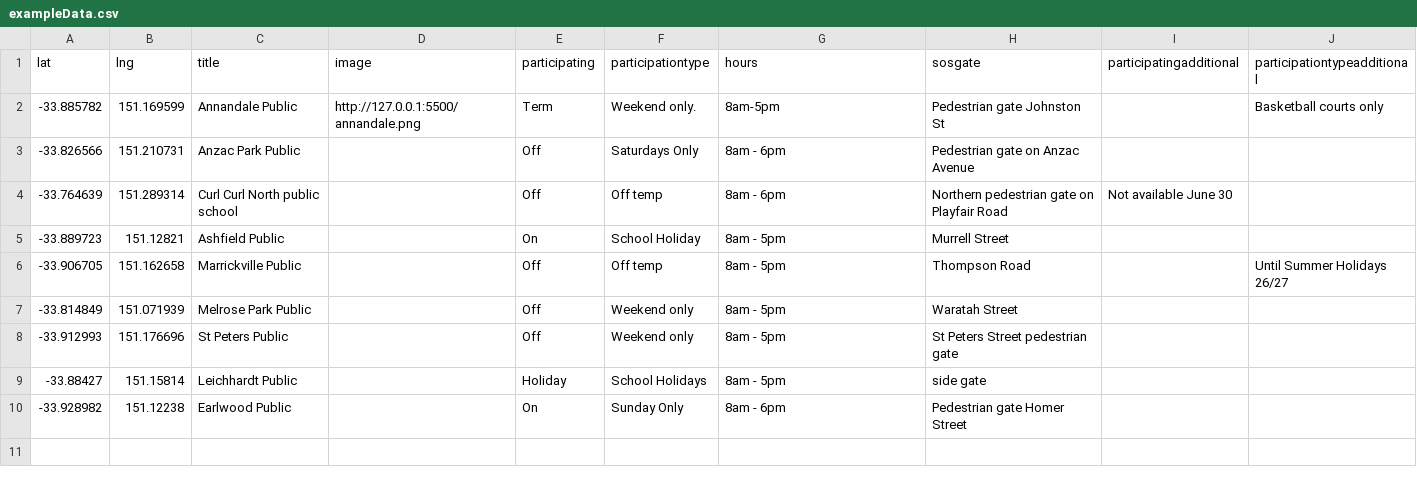
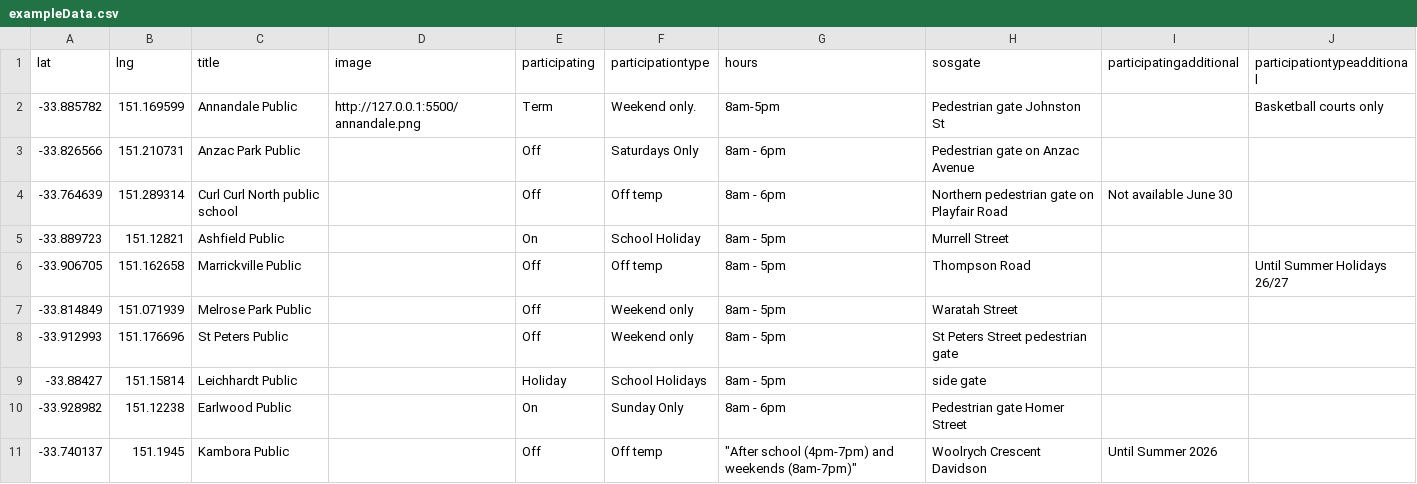
Before and after one commit to divandulken-ops/test-share-our-schools, a CSV file: exampleData.csv, drawn as a sheet.

Commit message:
Updated CSV via Power Automate

```diff
--- a/exampleData.csv
+++ b/exampleData.csv
@@ -10 +10,2 @@ lat,lng,title,image,participating,participationtype,hours,sosgate,participatinga
 -33.928982,151.12238,Earlwood Public,,On,Sunday Only,8am - 6pm,Pedestrian gate Homer Street,,
+-33.740137,151.1945,Kambora Public,,Off,Off temp,"""After school (4pm-7pm) and weekends (8am-7pm)""",Woolrych Crescent Davidson,Until Summer 2026,
```
